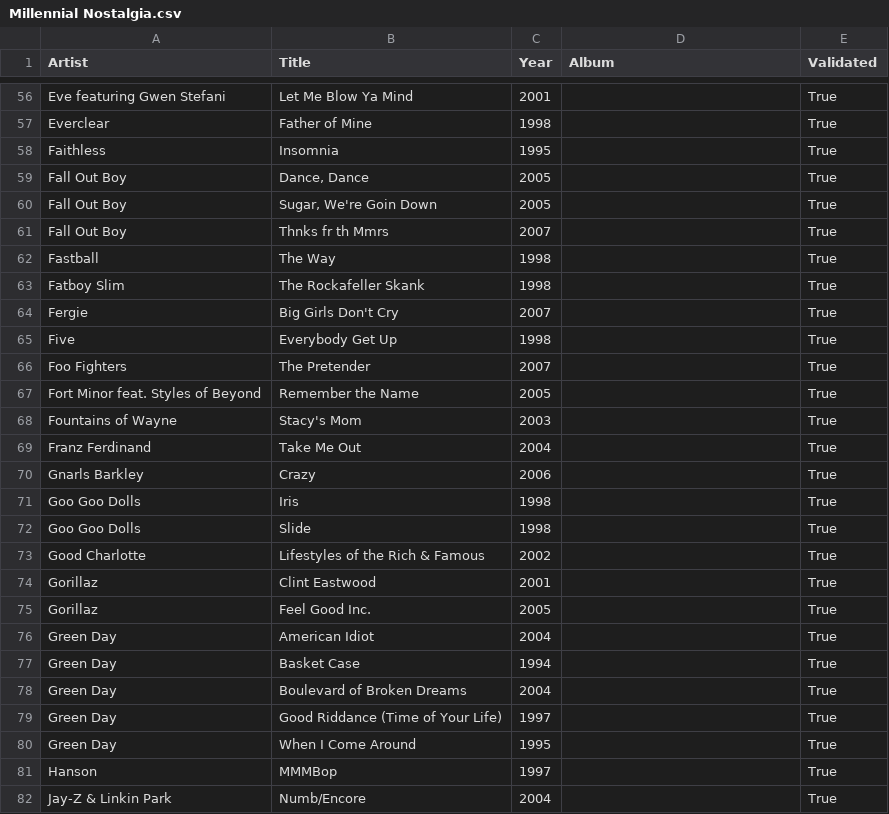
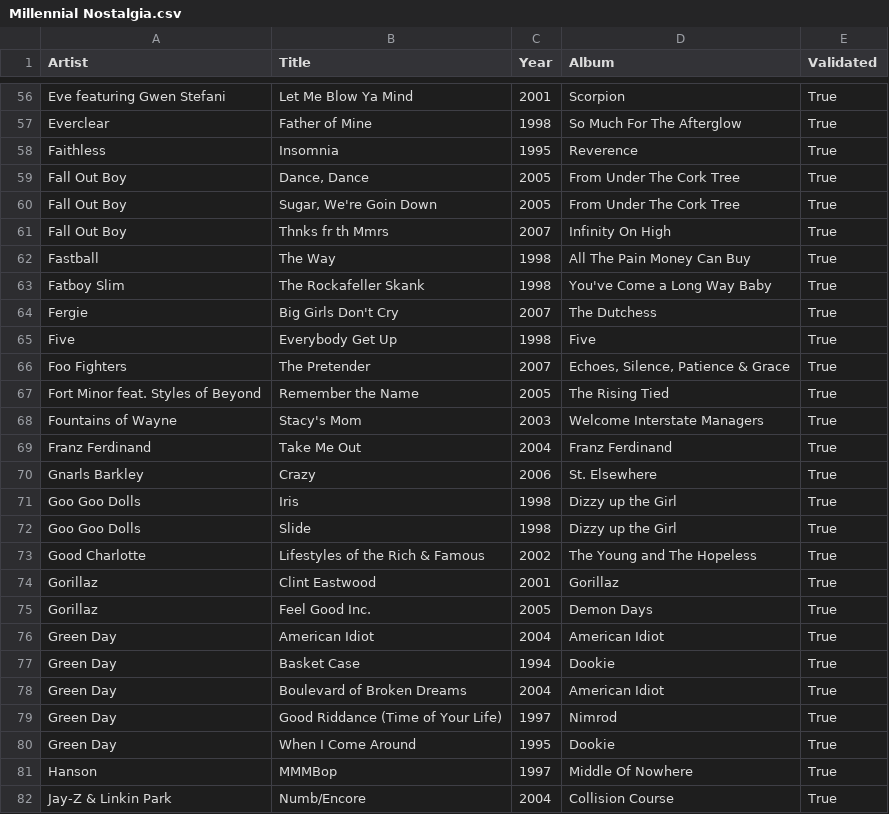
Before and after one commit to nicochunger/NeuralCast, a CSV file: NeuralCast/playlists/Millennial Nostalgia.csv, drawn as a sheet; only a part is shown, gaps mark what is left out; the diff covers the shown part only; the diff names each change by its address in the sheet, - before the commit and + after, or states it on an @@ line.

Commit message:
albums for millenial nostalgia

```diff
--- a/NeuralCast/playlists/Millennial Nostalgia.csv
+++ b/NeuralCast/playlists/Millennial Nostalgia.csv
-D56 (Album): (empty)
+D56 (Album): Scorpion
-D57 (Album): (empty)
+D57 (Album): So Much For The Afterglow
-D58 (Album): (empty)
+D58 (Album): Reverence
-D59:D60 (Album): (empty)
+D59:D60 (Album): From Under The Cork Tree
-D61 (Album): (empty)
+D61 (Album): Infinity On High
-D62 (Album): (empty)
+D62 (Album): All The Pain Money Can Buy
-D63 (Album): (empty)
+D63 (Album): You've Come a Long Way Baby
-D64 (Album): (empty)
+D64 (Album): The Dutchess
-D65 (Album): (empty)
+D65 (Album): Five
-D66 (Album): (empty)
+D66 (Album): Echoes, Silence, Patience & Grace
-D67 (Album): (empty)
+D67 (Album): The Rising Tied
-D68 (Album): (empty)
+D68 (Album): Welcome Interstate Managers
-D69 (Album): (empty)
+D69 (Album): Franz Ferdinand
-D70 (Album): (empty)
+D70 (Album): St. Elsewhere
-D71:D72 (Album): (empty)
+D71:D72 (Album): Dizzy up the Girl
-D73 (Album): (empty)
+D73 (Album): The Young and The Hopeless
-D74 (Album): (empty)
+D74 (Album): Gorillaz
-D75 (Album): (empty)
+D75 (Album): Demon Days
-D76 (Album): (empty)
+D76 (Album): American Idiot
-D77 (Album): (empty)
+D77 (Album): Dookie
-D78 (Album): (empty)
+D78 (Album): American Idiot
-D79 (Album): (empty)
+D79 (Album): Nimrod
-D80 (Album): (empty)
+D80 (Album): Dookie
-D81 (Album): (empty)
+D81 (Album): Middle Of Nowhere
-D82 (Album): (empty)
+D82 (Album): Collision Course
```
Also changed, not shown: 165 edited cells elsewhere in this file, 1 other file.
